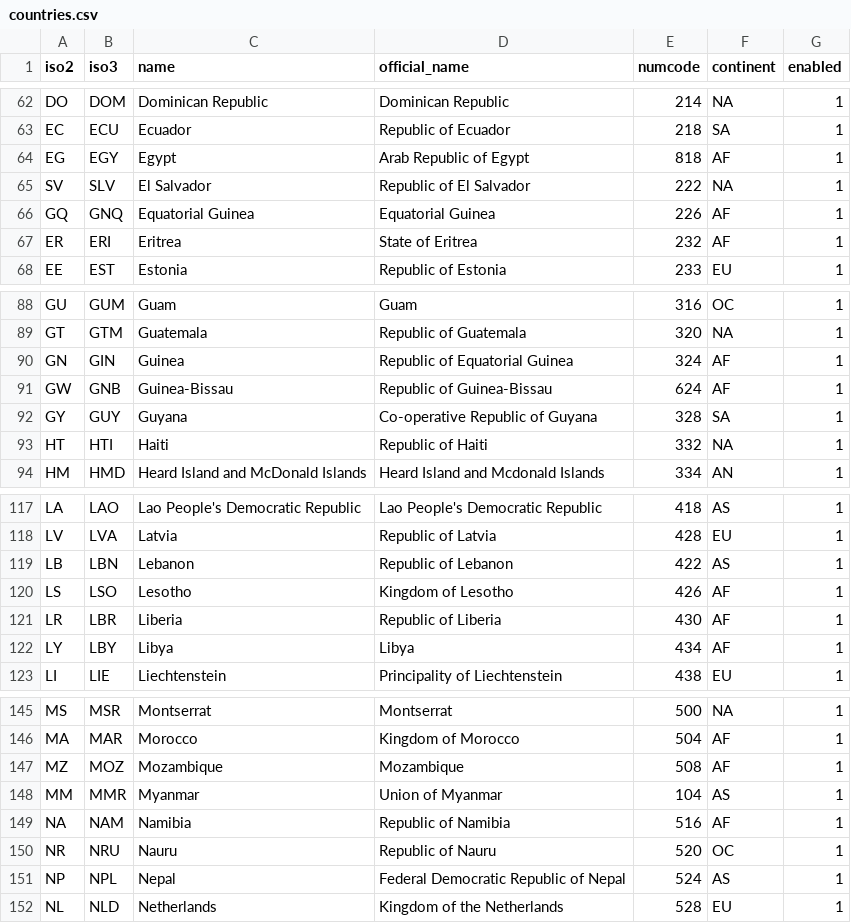
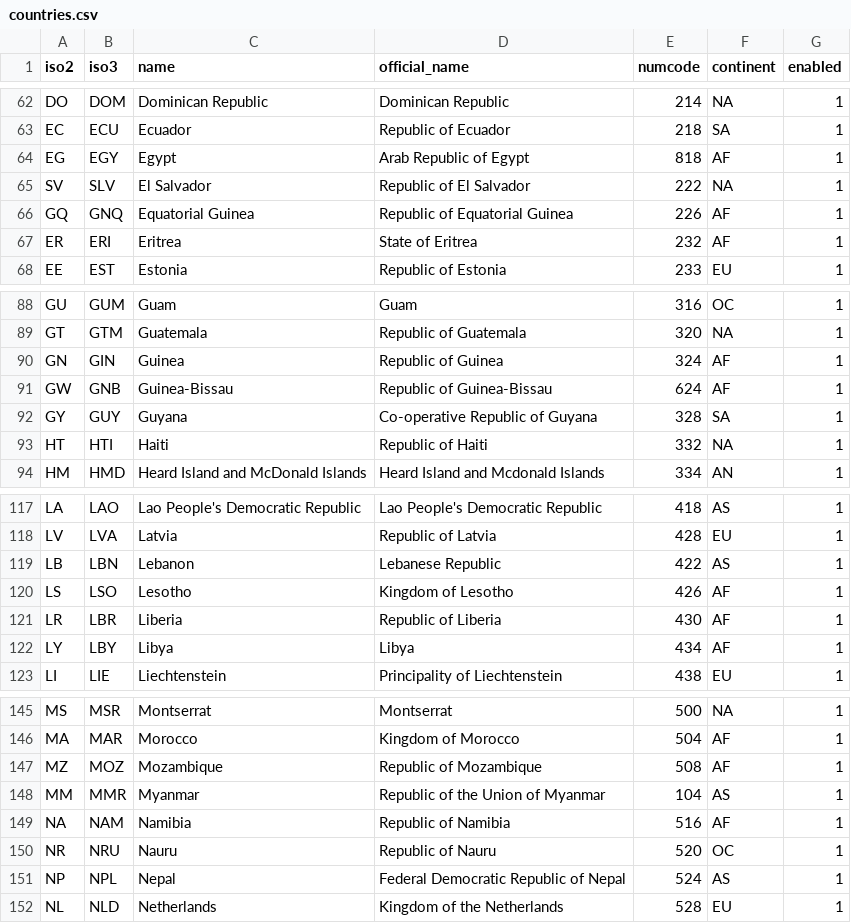
Before and after one commit to id-tarzanych/countries, a CSV file: countries.csv, drawn as a sheet; only a part is shown, gaps mark what is left out.

Commit message:
=Issue 1793392 by cristiroma, Alan D.: Official name changes

```diff
--- a/countries.csv
+++ b/countries.csv
@@ -65,3 +65,3 @@
 "SV","SLV","El Salvador","Republic of El Salvador","222","NA","1"
-"GQ","GNQ","Equatorial Guinea","Equatorial Guinea","226","AF","1"
+"GQ","GNQ","Equatorial Guinea","Republic of Equatorial Guinea","226","AF","1"
 "ER","ERI","Eritrea","State of Eritrea","232","AF","1"
@@ -89,3 +89,3 @@
 "GT","GTM","Guatemala","Republic of Guatemala","320","NA","1"
-"GN","GIN","Guinea","Republic of Equatorial Guinea","324","AF","1"
+"GN","GIN","Guinea","Republic of Guinea","324","AF","1"
 "GW","GNB","Guinea-Bissau","Republic of Guinea-Bissau","624","AF","1"
@@ -118,3 +118,3 @@
 "LV","LVA","Latvia","Republic of Latvia","428","EU","1"
-"LB","LBN","Lebanon","Republic of Lebanon","422","AS","1"
+"LB","LBN","Lebanon","Lebanese Republic","422","AS","1"
 "LS","LSO","Lesotho","Kingdom of Lesotho","426","AF","1"
@@ -146,4 +146,4 @@
 "MA","MAR","Morocco","Kingdom of Morocco","504","AF","1"
-"MZ","MOZ","Mozambique","Mozambique","508","AF","1"
-"MM","MMR","Myanmar","Union of Myanmar","104","AS","1"
+"MZ","MOZ","Mozambique","Republic of Mozambique","508","AF","1"
+"MM","MMR","Myanmar","Republic of the Union of Myanmar","104","AS","1"
 "NA","NAM","Namibia","Republic of Namibia","516","AF","1"
```
